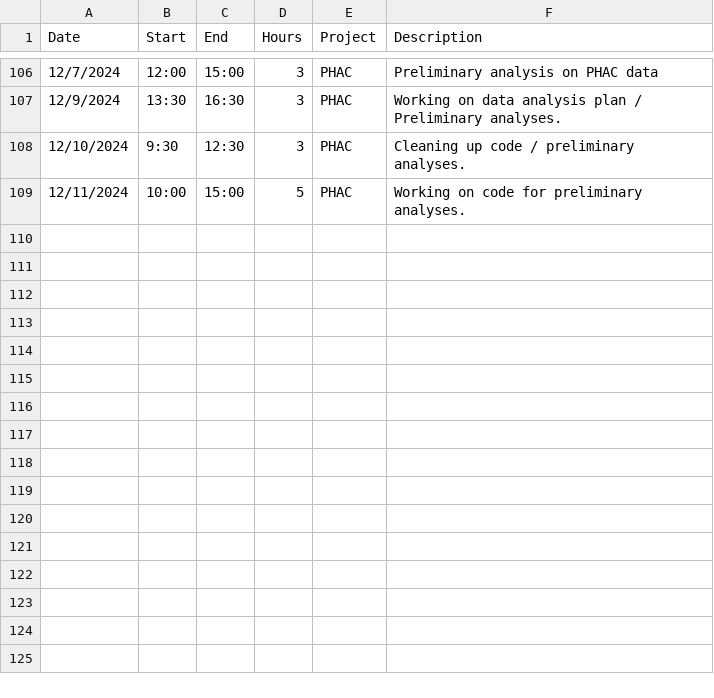
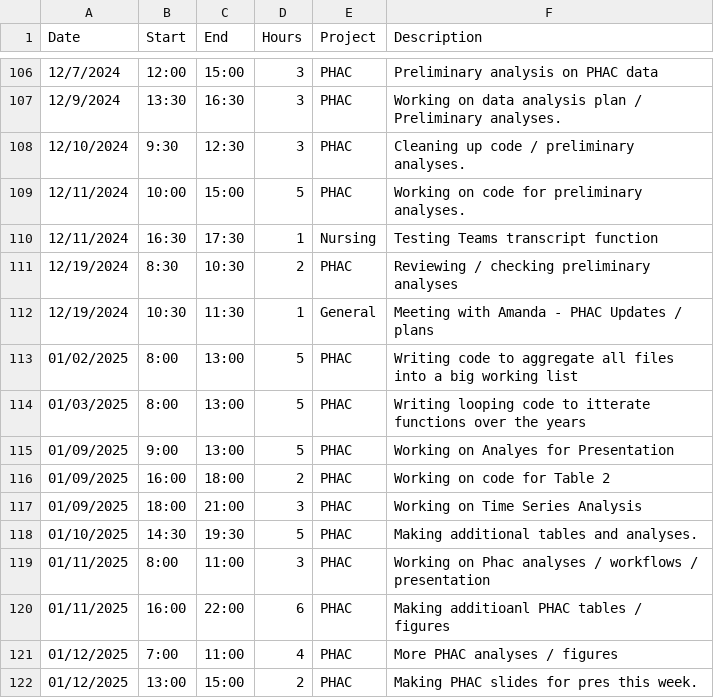
Before and after one commit to black-cat-enthusiast/time_tracking, a CSV file: JLB_time.csv, drawn as a sheet; only a part is shown, gaps mark what is left out; the diff names each change by its address in the sheet, - before the commit and + after, or states it on an @@ line.

```diff
--- a/JLB_time.csv
+++ b/JLB_time.csv
+row 110: 12/11/2024 | 16:30 | 17:30 | 1 | Nursing | Testing Teams transcript function
+row 111: 12/19/2024 | 8:30 | 10:30 | 2 | PHAC | Reviewing / checking preliminary analyses
+row 112: 12/19/2024 | 10:30 | 11:30 | 1 | General | Meeting with Amanda - PHAC Updates / plans
+row 113: 01/02/2025 | 8:00 | 13:00 | 5 | PHAC | Writing code to aggregate all files into a big working list
+row 114: 01/03/2025 | 8:00 | 13:00 | 5 | PHAC | Writing looping code to itterate functions over the years
+row 115: 01/09/2025 | 9:00 | 13:00 | 5 | PHAC | Working on Analyes for Presentation
+row 116: 01/09/2025 | 16:00 | 18:00 | 2 | PHAC | Working on code for Table 2
+row 117: 01/09/2025 | 18:00 | 21:00 | 3 | PHAC | Working on Time Series Analysis
+row 118: 01/10/2025 | 14:30 | 19:30 | 5 | PHAC | Making additional tables and analyses.
+row 119: 01/11/2025 | 8:00 | 11:00 | 3 | PHAC | Working on Phac analyses / workflows / presentation
+row 120: 01/11/2025 | 16:00 | 22:00 | 6 | PHAC | Making additioanl PHAC tables / figures
+row 121: 01/12/2025 | 7:00 | 11:00 | 4 | PHAC | More PHAC analyses / figures
+row 122: 01/12/2025 | 13:00 | 15:00 | 2 | PHAC | Making PHAC slides for pres this week.
```
Also changed, not shown: PHAC_timeline.csv, docs/JLB_time.csv, 18 other files.
